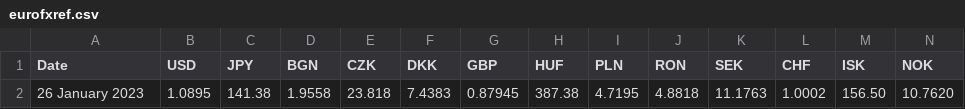
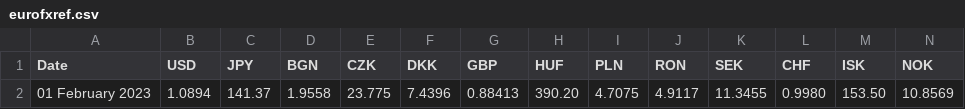
Before and after one commit to alexprengere/currencyconverter, a CSV file: currency_converter/eurofxref.csv, drawn as a sheet; only a part is shown; removed rows and columns are numbered as before the commit, all else as after; rows hold the shown columns only; the diff names each change by its address in the sheet, - before the commit and + after, or states it on an @@ line.

Commit message:
Update data

```diff
--- a/currency_converter/eurofxref.csv
+++ b/currency_converter/eurofxref.csv
-row 2: 26 January 2023 | 1.0895 | 141.38 | 1.9558 | 23.818 | 7.4383 | 0.87945 | 387.38 | 4.7195 | 4.8818 | 11.1763 | 1.0002 | 156.50 | 10.7620
+row 2: 01 February 2023 | 1.0894 | 141.37 | 1.9558 | 23.775 | 7.4396 | 0.88413 | 390.20 | 4.7075 | 4.9117 | 11.3455 | 0.9980 | 153.50 | 10.8569
```
Also changed, not shown: 1 other file.
